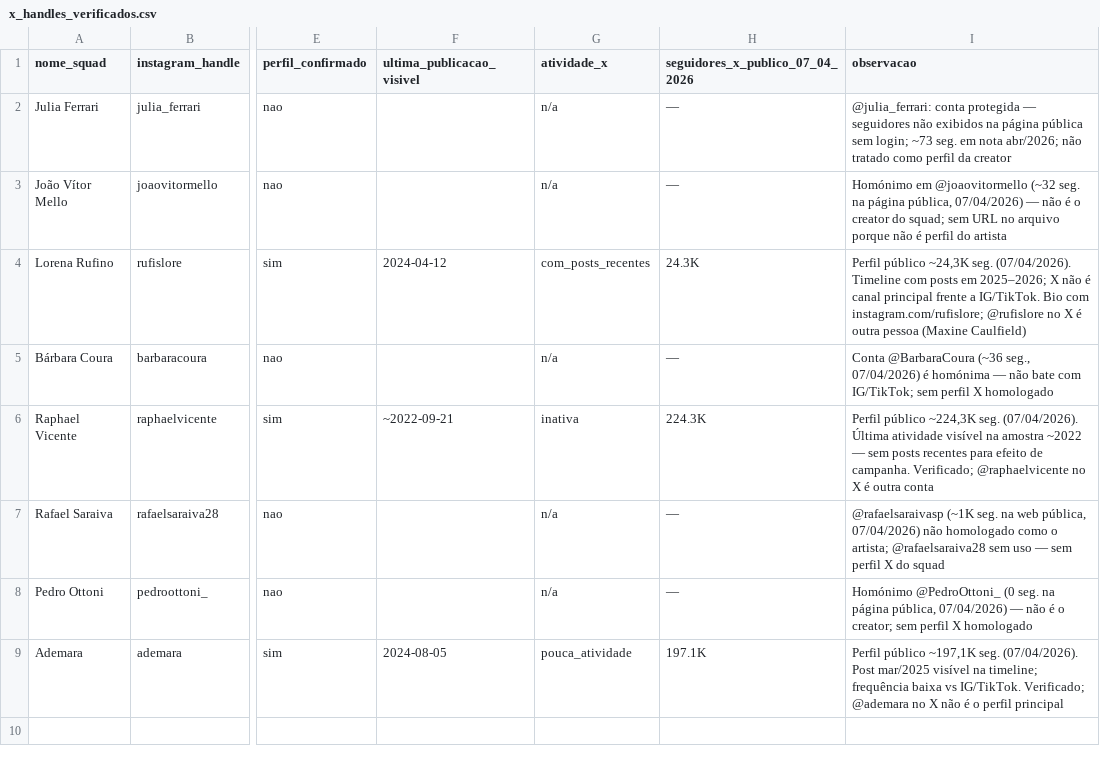
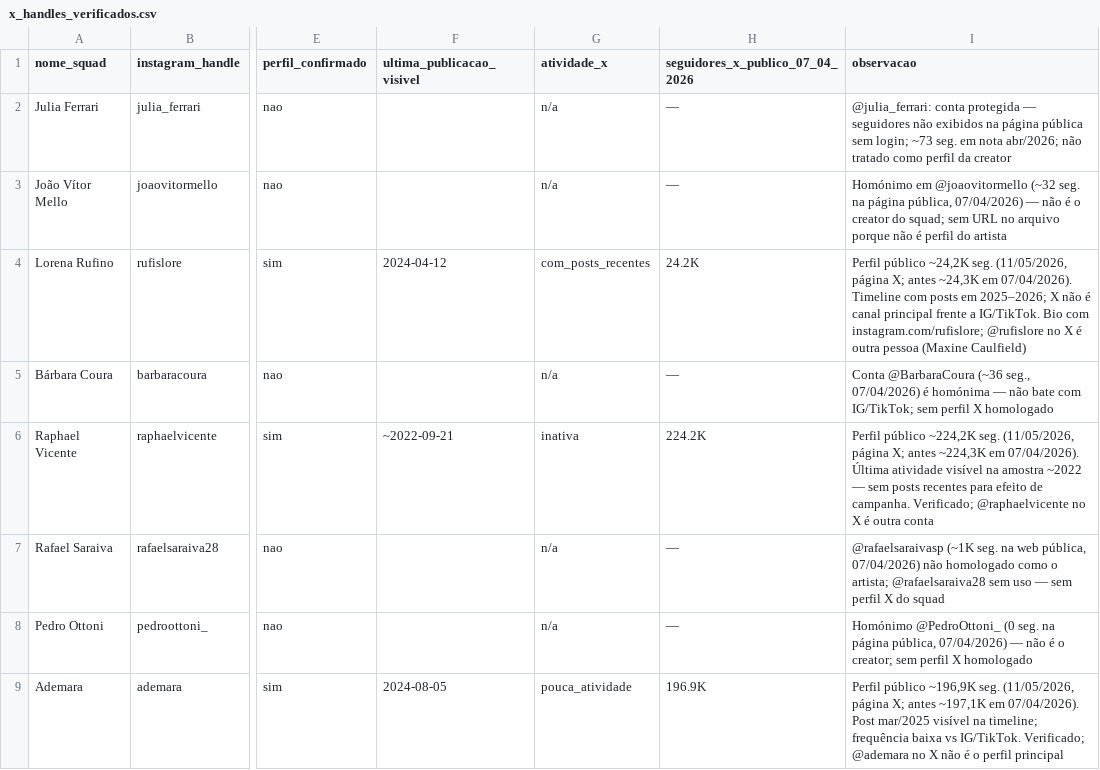
Before and after one commit to epieratti/calia-bi-reports, a CSV file: loterias2026-20260406/data/x_handles_verificados.csv, drawn as a sheet; only a part is shown, gaps mark what is left out; the diff names each change by its address in the sheet, - before the commit and + after, or states it on an @@ line.

```diff
--- a/loterias2026-20260406/data/x_handles_verificados.csv
+++ b/loterias2026-20260406/data/x_handles_verificados.csv
-H4 (seguidores_x_publico_07_04_2026): 24.3K
+H4 (seguidores_x_publico_07_04_2026): 24.2K
-I4 (observacao): Perfil público ~24,3K seg. (07/04/2026). Timeline com…
+I4 (observacao): Perfil público ~24,2K seg. (11/05/2026, página X; antes ~24,3K em 07/04/2026). Timeline com…
-H6 (seguidores_x_publico_07_04_2026): 224.3K
+H6 (seguidores_x_publico_07_04_2026): 224.2K
-I6 (observacao): Perfil público ~224,3K seg. (07/04/2026). Última atividade…
+I6 (observacao): Perfil público ~224,2K seg. (11/05/2026, página X; antes ~224,3K em 07/04/2026). Última atividade…
-H9 (seguidores_x_publico_07_04_2026): 197.1K
+H9 (seguidores_x_publico_07_04_2026): 196.9K
-I9 (observacao): Perfil público ~197,1K seg. (07/04/2026). Post mar/2025…
+I9 (observacao): Perfil público ~196,9K seg. (11/05/2026, página X; antes ~197,1K em 07/04/2026). Post mar/2025…
```
Also changed, not shown: 5 other files.
